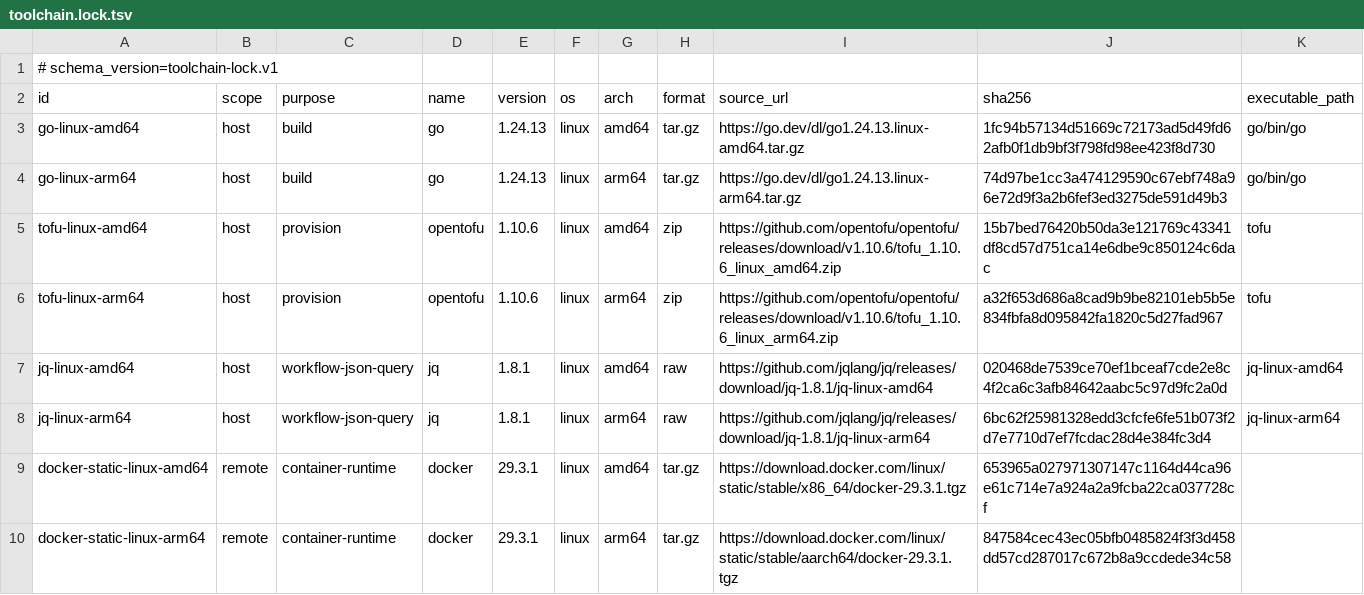
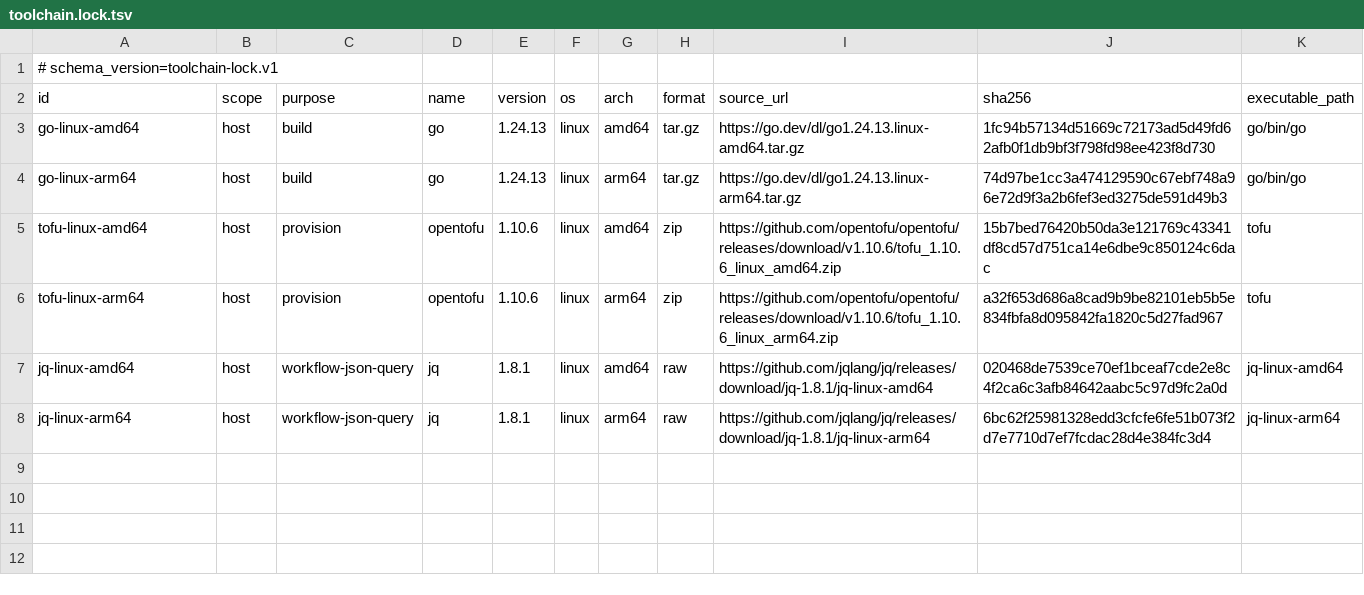
Before and after one commit to lattice-substrate/json-canon, a TSV file: offline/toolchain.lock.tsv, drawn as a sheet; the diff names each change by its address in the sheet, - before the commit and + after, or states it on an @@ line.

Commit message:
Tighten native AWS release evidence path

```diff
--- a/offline/toolchain.lock.tsv
+++ b/offline/toolchain.lock.tsv
-row 9: docker-static-linux-amd64 | remote | container-runtime | docker | 29.3.1 | linux | amd64 | tar.gz | https://download.docker.com/linux/static/stable/x86_64/docker-29.3.1.tgz | 653965a027971307147c1164d44ca96e61c714e7a924a2a9fcba22ca037728cf
-row 10: docker-static-linux-arm64 | remote | container-runtime | docker | 29.3.1 | linux | arm64 | tar.gz | https://download.docker.com/linux/static/stable/aarch64/docker-29.3.1.tgz | 847584cec43ec05bfb0485824f3f3d458dd57cd287017c672b8a9ccdede34c58
```
Also changed, not shown: conformance/nolint_inventory.tsv, 34 other files.
